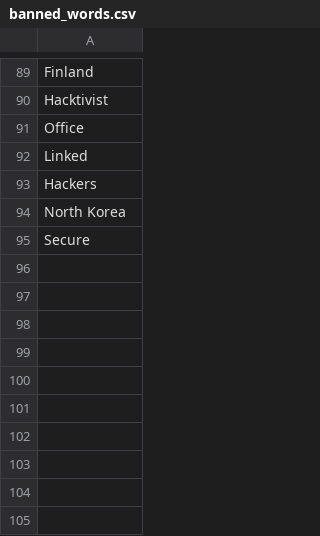
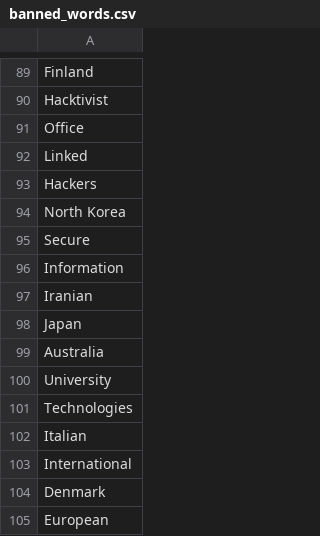
Before and after one commit to thalesgroup-cert/Watcher, a CSV file: Watcher/Watcher/threats_watcher/datas/banned_words.csv, drawn as a sheet; only a part is shown, gaps mark what is left out.

```diff
--- a/Watcher/Watcher/threats_watcher/datas/banned_words.csv
+++ b/Watcher/Watcher/threats_watcher/datas/banned_words.csv
@@ -95 +95,11 @@ North Korea
 Secure
+Information
+Iranian
+Japan
+Australia
+University
+Technologies
+Italian
+International
+Denmark
+European
```
Also changed, not shown: 1 other file.
